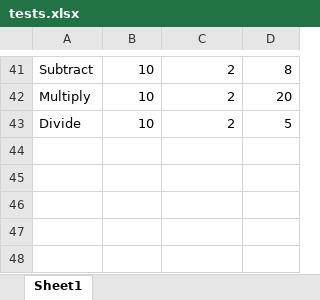
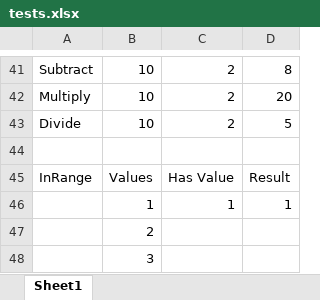
Before and after one commit to henrikstengaard/ExcelCompiler.Net, an Excel workbook: src/ExcelCompiler.Net.Readers.Tests/Data/tests.xlsx, sheet Sheet1, drawn as a sheet; only a part is shown, gaps mark what is left out; values as stored, in another font and other column widths than the file's, no borders; the diff names each change by its address in the sheet, - before the commit and + after, or states it on an @@ line.

Commit message:
Add not equal token. Add CountIf formula and tests

```diff
--- a/src/ExcelCompiler.Net.Readers.Tests/Data/tests.xlsx (sheet Sheet1)
+++ b/src/ExcelCompiler.Net.Readers.Tests/Data/tests.xlsx (sheet Sheet1)
+row 44: (empty)
+row 45: InRange | Values | Has Value | Result
+row 46:  | 1 | 1 | 1
+row 47:  | 2
+row 48:  | 3
```
Also changed, not shown: 13 other files.
